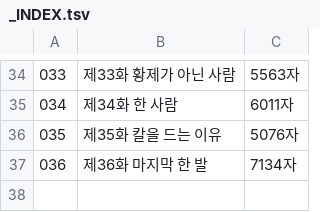
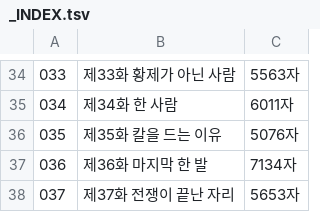
Before and after one commit to gtjdbfla/fullmetal_alchemist, a TSV file: publish/txt/_INDEX.tsv, drawn as a sheet; only a part is shown, gaps mark what is left out.

```diff
--- a/publish/txt/_INDEX.tsv
+++ b/publish/txt/_INDEX.tsv
@@ -37 +37,2 @@
 036	제36화 마지막 한 발	7134자
+037	제37화 전쟁이 끝난 자리	5653자
```
Also changed, not shown: 12 other files.
